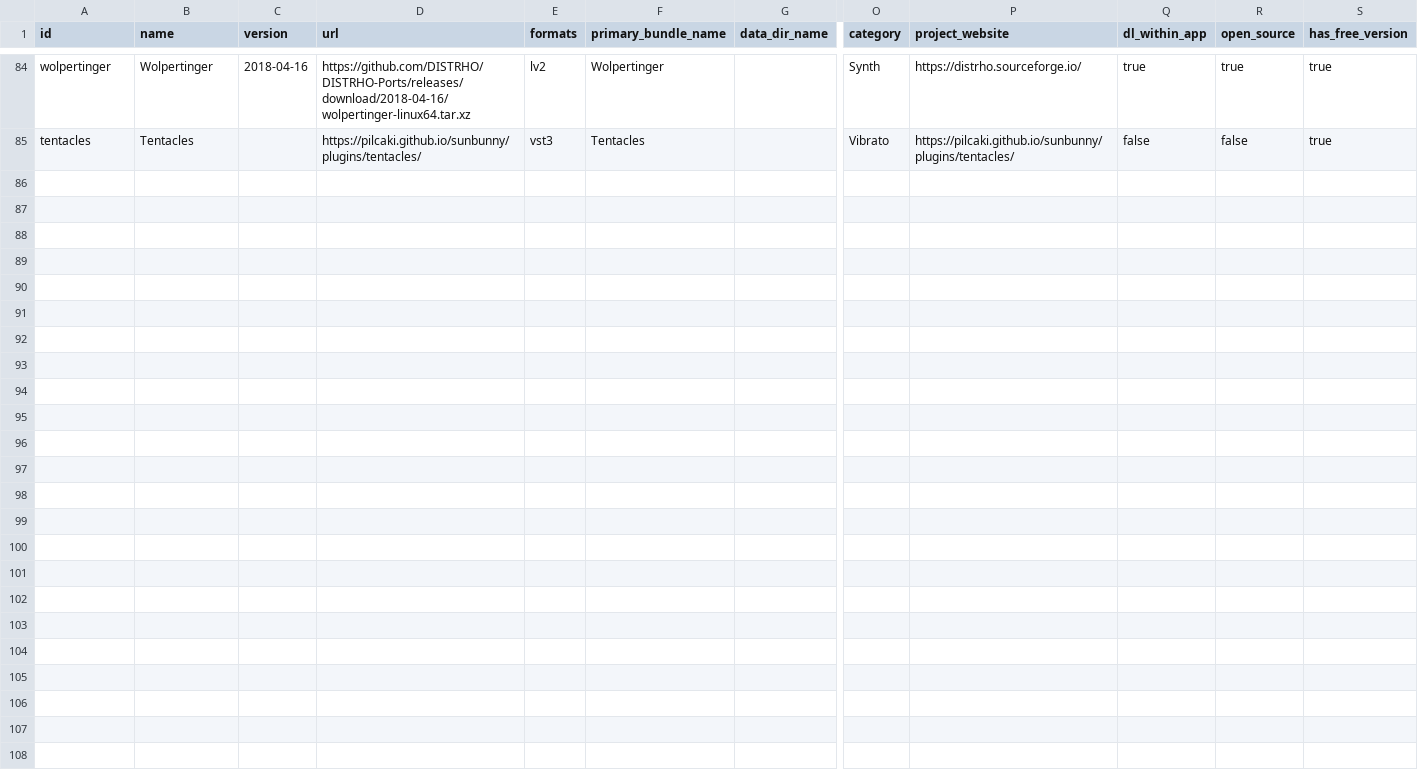
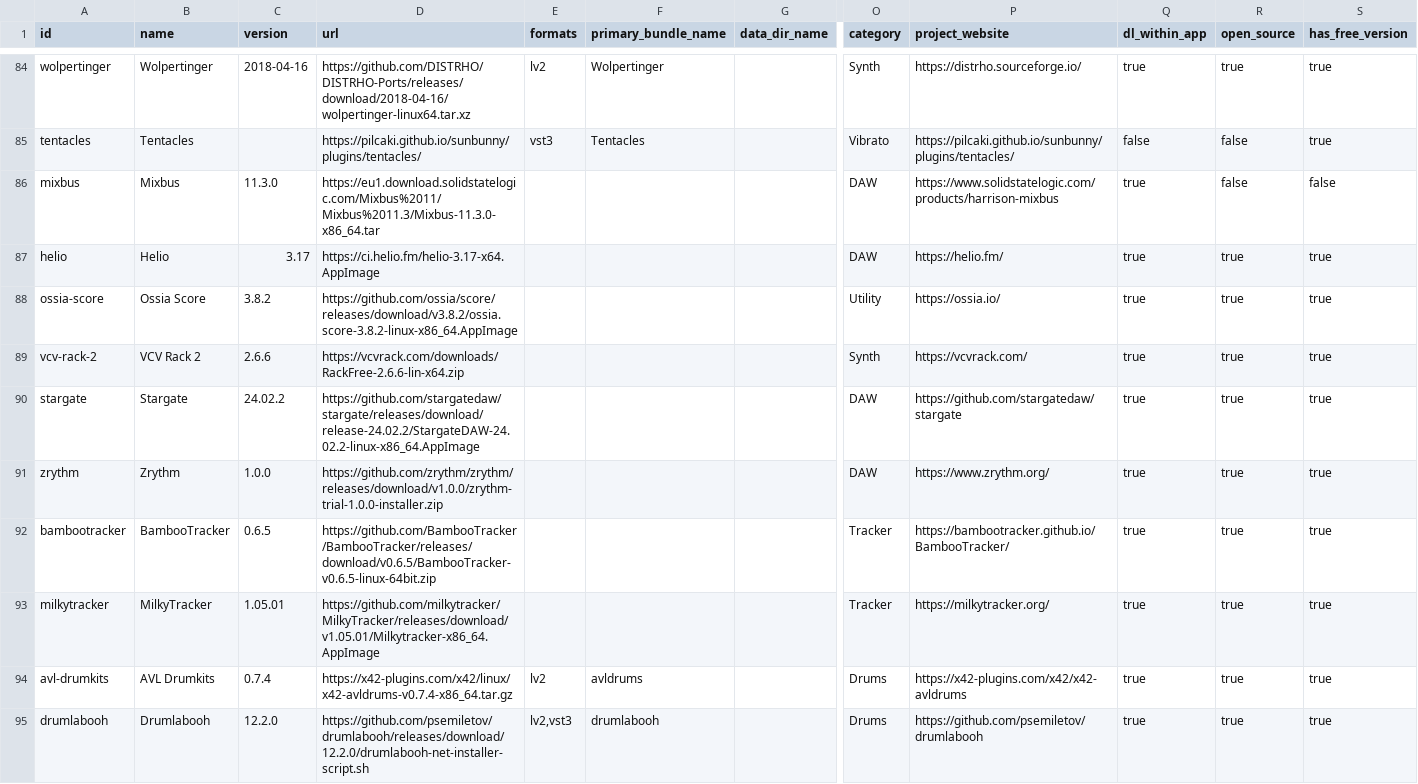
Before and after one commit to caracal-dev/caracal-software-installer, a CSV file: data/download-index.csv, drawn as a sheet; only a part is shown, gaps mark what is left out; rows hold the shown columns only; the diff names each change by its address in the sheet, - before the commit and + after, or states it on an @@ line.

Commit message:
added more apps and a generic install method

```diff
--- a/data/download-index.csv
+++ b/data/download-index.csv
+row 86: mixbus | Mixbus | 11.3.0 | https://eu1.download.solidstatelogic.com/Mixbus%2011/Mixbus%2011.3/Mixbus-11.3.0-x86_64.tar |  |  |  | DAW | https://www.solidstatelogic.com/products/harrison-mixbus | true | false | false
+row 87: helio | Helio | 3.17 | https://ci.helio.fm/helio-3.17-x64.AppImage |  |  |  | DAW | https://helio.fm/ | true | true | true
+row 88: ossia-score | Ossia Score | 3.8.2 | https://github.com/ossia/score/releases/download/v3.8.2/ossia.score-3.8.2-linux-x86_64.AppImage |  |  |  | Utility | https://ossia.io/ | true | true | true
+row 89: vcv-rack-2 | VCV Rack 2 | 2.6.6 | https://vcvrack.com/downloads/RackFree-2.6.6-lin-x64.zip |  |  |  | Synth | https://vcvrack.com/ | true | true | true
+row 90: stargate | Stargate | 24.02.2 | https://github.com/stargatedaw/stargate/releases/download/release-24.02.2/StargateDAW-24.02.2-linux-x86_64.AppImage |  |  |  | DAW | https://github.com/stargatedaw/stargate | true | true | true
+row 91: zrythm | Zrythm | 1.0.0 | https://github.com/zrythm/zrythm/releases/download/v1.0.0/zrythm-trial-1.0.0-installer.zip |  |  |  | DAW | https://www.zrythm.org/ | true | true | true
+row 92: bambootracker | BambooTracker | 0.6.5 | https://github.com/BambooTracker/BambooTracker/releases/download/v0.6.5/BambooTracker-v0.6.5-linux-64bit.zip |  |  |  | Tracker | https://bambootracker.github.io/BambooTracker/ | true | true | true
+row 93: milkytracker | MilkyTracker | 1.05.01 | https://github.com/milkytracker/MilkyTracker/releases/download/v1.05.01/Milkytracker-x86_64.AppImage |  |  |  | Tracker | https://milkytracker.org/ | true | true | true
+row 94: avl-drumkits | AVL Drumkits | 0.7.4 | https://x42-plugins.com/x42/linux/x42-avldrums-v0.7.4-x86_64.tar.gz | lv2 | avldrums |  | Drums | https://x42-plugins.com/x42/x42-avldrums | true | true | true
+row 95: drumlabooh | Drumlabooh | 12.2.0 | https://github.com/psemiletov/drumlabooh/releases/download/12.2.0/drumlabooh-net-installer-script.sh | lv2,vst3 | drumlabooh |  | Drums | https://github.com/psemiletov/drumlabooh | true | true | true
```
Also changed, not shown: 23 other files.
